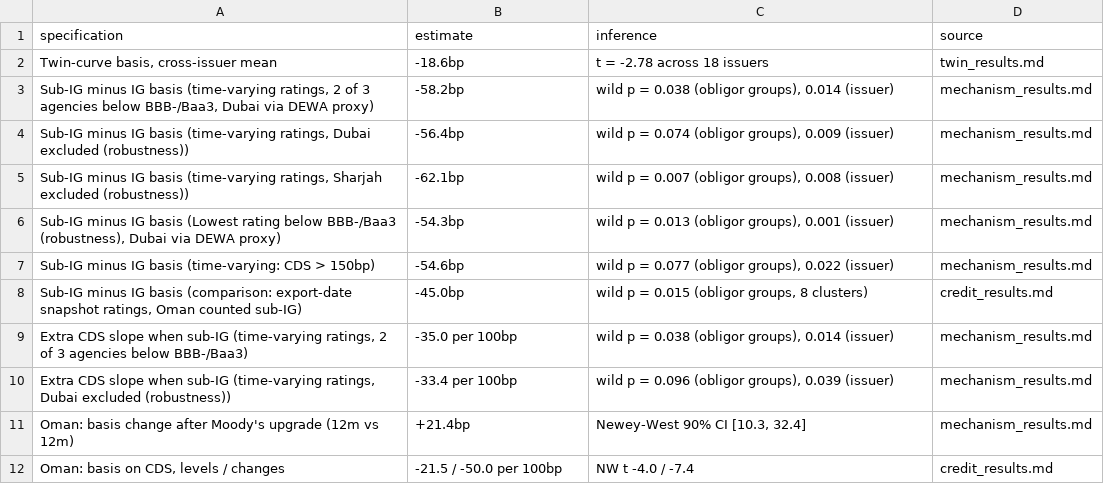
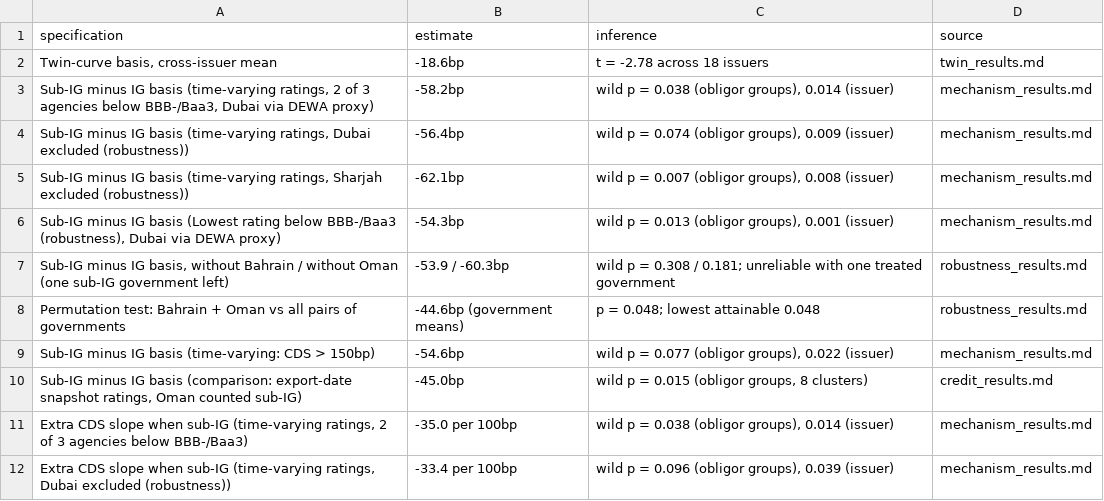
Before and after one commit to apatani31/gcc_sukuk_basis, a CSV file: data/USD/analysis/synthesis_main_specifications.csv, drawn as a sheet; only a part is shown; the shorter side is filled out with more unchanged rows; the diff names each change by its address in the sheet, - before the commit and + after, or states it on an @@ line.

```diff
--- a/data/USD/analysis/synthesis_main_specifications.csv
+++ b/data/USD/analysis/synthesis_main_specifications.csv
+row 7: Sub-IG minus IG basis, without Bahrain / without Oman (one sub-IG government left) | -53.9 / -60.3bp | wild p = 0.308 / 0.181; unreliable with one treated government | robustness_results.md
+row 8: Permutation test: Bahrain + Oman vs all pairs of governments | -44.6bp (government means) | p = 0.048; lowest attainable 0.048 | robustness_results.md
```
Also changed, not shown: data/USD/analysis/synthesis_headlines.csv, 19 other files.
